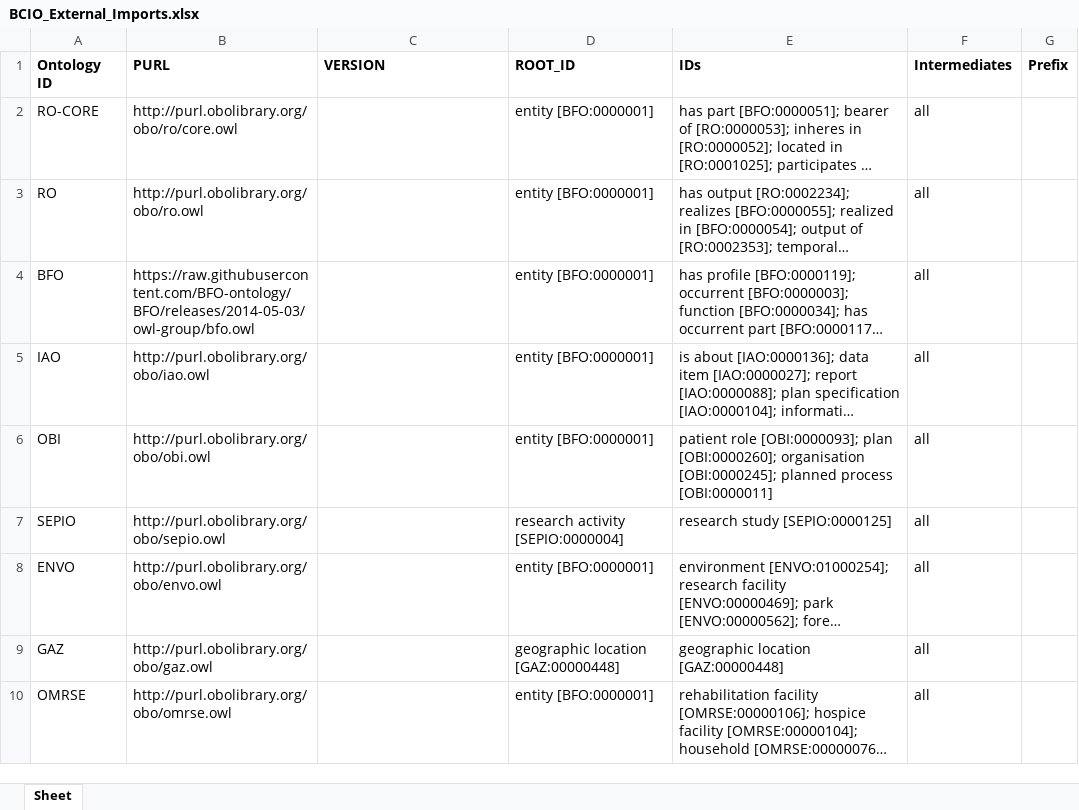
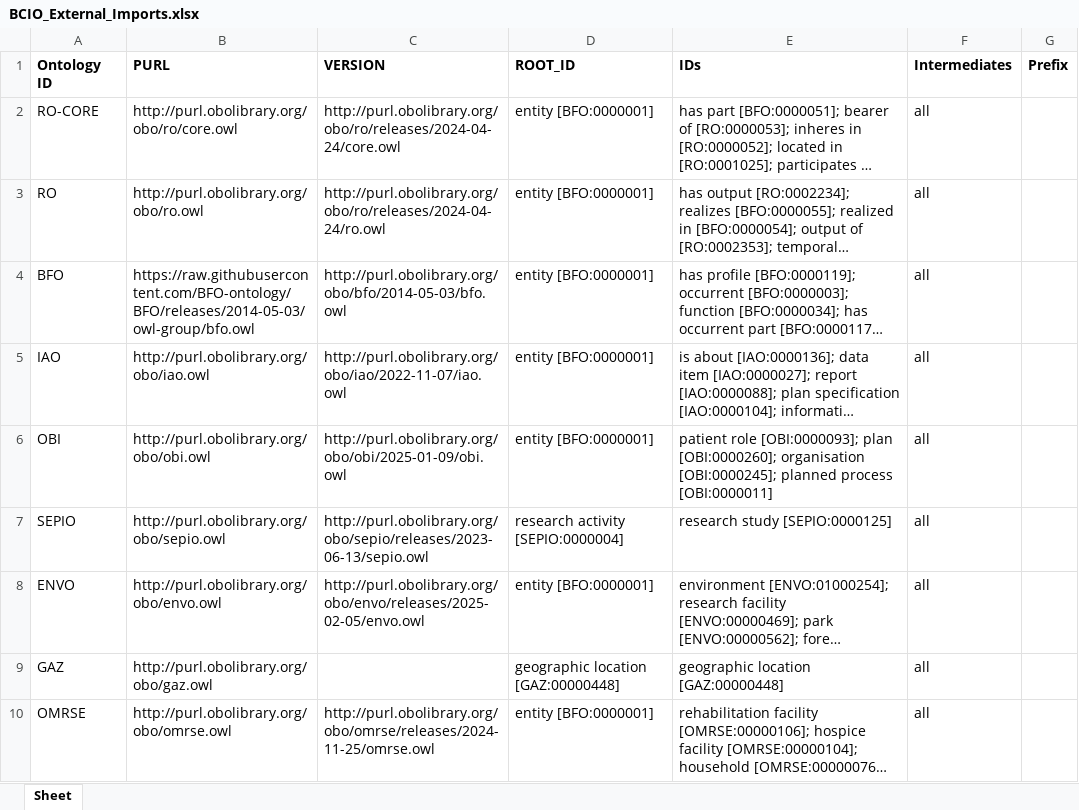
Before and after one commit to b-gehrke/ontologies, an Excel workbook: Upper Level BCIO/inputs/BCIO_External_Imports.xlsx, sheet Sheet, drawn as a sheet; only a part is shown; long unchanged cells end in …; values as stored, in another font and other column widths than the file's, no borders; the diff covers the shown part only; the diff names each change by its address in the sheet, - before the commit and + after, or states it on an @@ line.

Commit message:
Updated 'RO-CORE' from None to http://purl.obolibrary.org/obo/ro/releases/2024-04-24/core.owl Updated 'RO' from None to http://purl.obolibrary.org/obo/ro/releases/2024-04-24/ro.owl Updated 'BFO' from None to http://purl.obolibrary.org/obo/bfo/2014-05-03/bfo.owl Updated 'IAO' from None to http://purl.obolibrary.org/obo/iao/2022-11-07/iao.owl Updated 'OBI' from None to http://purl.obolibrary.org/obo/obi/2025-01-09/obi.owl Updated 'SEPIO' from None to http://purl.obolibrary.org/obo/sepio/releases/2023-06-13/sepio.owl Updated 'ENVO' from None to http://purl.obolibrary.org/obo/envo/releases/2025-02-05/envo.owl Updated 'OMRSE' from None to http://purl.obolibrary.org/obo/omrse/releases/2024-11-25/omrse.owl Updated 'PDRO' from None to http://purl.obolibrary.org/obo/pdro/2021-06-08/pdro.owl Updated 'ADDICTO' from None to http://addictovocab.org/addicto.owl/2025-02-01 Updated 'MFOEM' from None to http://purl.obolibrary.org/obo/MFOEM/2025-01-06/MFOEM.owl Updated 'UBERON' from None to http://purl.obolibrary.org/obo/uberon/releases/2025-01-15/uberon.owl Updated 'MF' from None to http://purl.obolibrary.org/obo/MF/2022-07-19/MF.owl Updated 'OGMS' from None to http://purl.obolibrary.org/obo/ogms/2021-08-19/ogms.owl Updated 'PATO' from None to http://purl.obolibrary.org/obo/pato/releases/2025-02-01/pato.owl Updated 'GO' from None to http://purl.obolibrary.org/obo/go/releases/2024-11-03/go.owl Updated 'SDGIO' from None to http://purl.unep.org/sdg/releases/2018-08-10/sdgio.owl

```diff
--- a/Upper Level BCIO/inputs/BCIO_External_Imports.xlsx (sheet Sheet)
+++ b/Upper Level BCIO/inputs/BCIO_External_Imports.xlsx (sheet Sheet)
-C2 (VERSION): (empty)
+C2 (VERSION): http://purl.obolibrary.org/obo/ro/releases/2024-04-24/core.owl
-C3 (VERSION): (empty)
+C3 (VERSION): http://purl.obolibrary.org/obo/ro/releases/2024-04-24/ro.owl
-C4 (VERSION): (empty)
+C4 (VERSION): http://purl.obolibrary.org/obo/bfo/2014-05-03/bfo.owl
-C5 (VERSION): (empty)
+C5 (VERSION): http://purl.obolibrary.org/obo/iao/2022-11-07/iao.owl
-C6 (VERSION): (empty)
+C6 (VERSION): http://purl.obolibrary.org/obo/obi/2025-01-09/obi.owl
-C7 (VERSION): (empty)
+C7 (VERSION): http://purl.obolibrary.org/obo/sepio/releases/2023-06-13/sepio.owl
-C8 (VERSION): (empty)
+C8 (VERSION): http://purl.obolibrary.org/obo/envo/releases/2025-02-05/envo.owl
-C10 (VERSION): (empty)
+C10 (VERSION): http://purl.obolibrary.org/obo/omrse/releases/2024-11-25/omrse.owl
```
Also changed, not shown: 9 edited cells elsewhere in this sheet.
